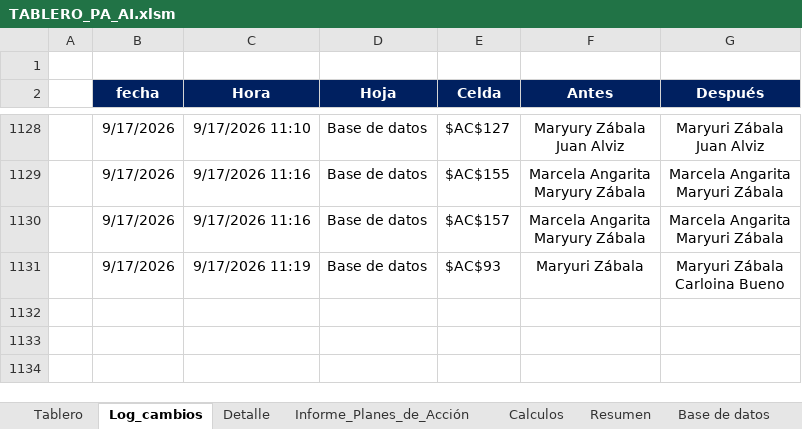
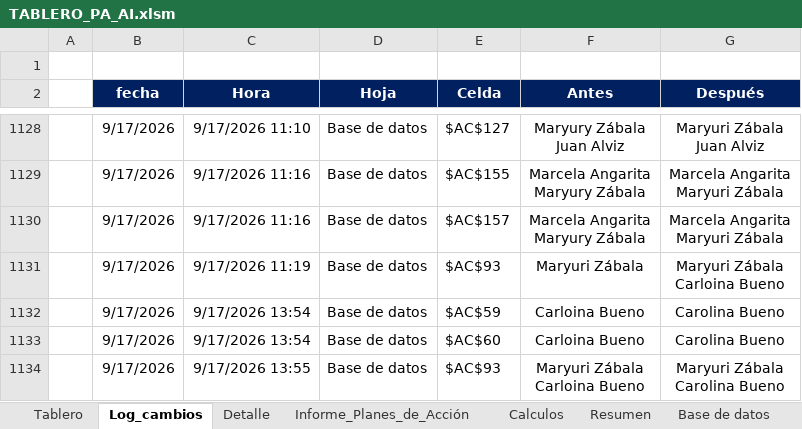
Before and after one commit to diego12vas-cmd/tableros-control, an Excel workbook: TABLERO_PA_AI.xlsm, sheet Log_cambios, drawn as a sheet; only a part is shown, gaps mark what is left out; values as stored, in another font and other column widths than the file's, no borders; charts and pictures not drawn; ↵ is a line break in a cell; the diff names each change by its address in the sheet, - before the commit and + after, or states it on an @@ line.

```diff
--- a/TABLERO_PA_AI.xlsm (sheet Log_cambios)
+++ b/TABLERO_PA_AI.xlsm (sheet Log_cambios)
+row 1132:  | 9/17/2026 | 9/17/2026 13:54 | Base de datos | $AC$59 | Carloina Bueno | Carolina Bueno
+row 1133:  | 9/17/2026 | 9/17/2026 13:54 | Base de datos | $AC$60 | Carloina Bueno | Carolina Bueno
+row 1134:  | 9/17/2026 | 9/17/2026 13:55 | Base de datos | $AC$93 | Maryuri Zábala ↵ Carloina Bueno | Maryuri Zábala ↵ Carolina Bueno
```
Also changed, not shown: sheet Base de datos, sheet Tablero.
